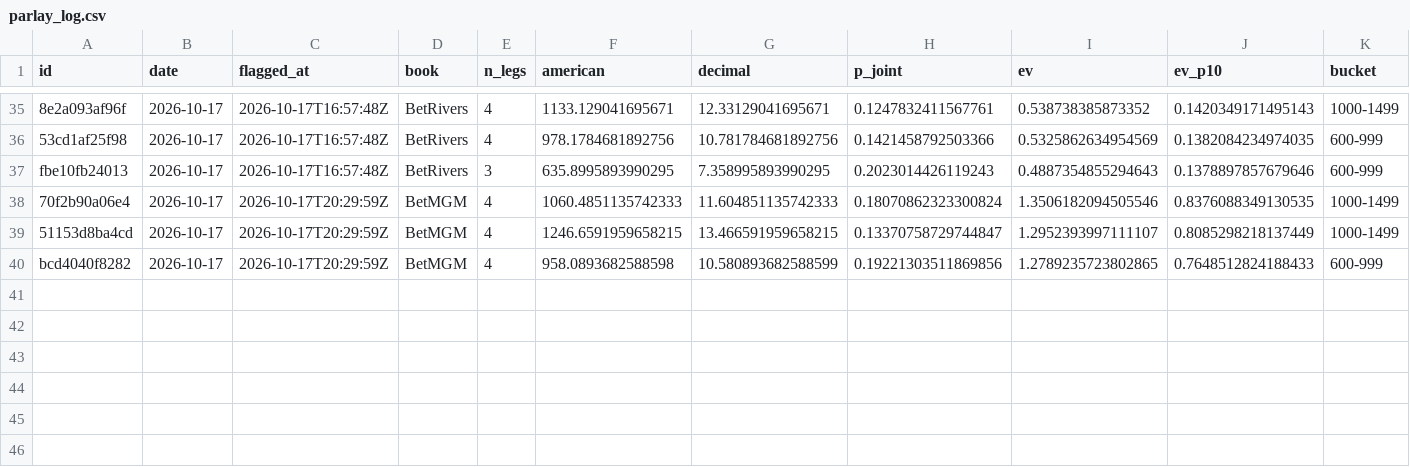
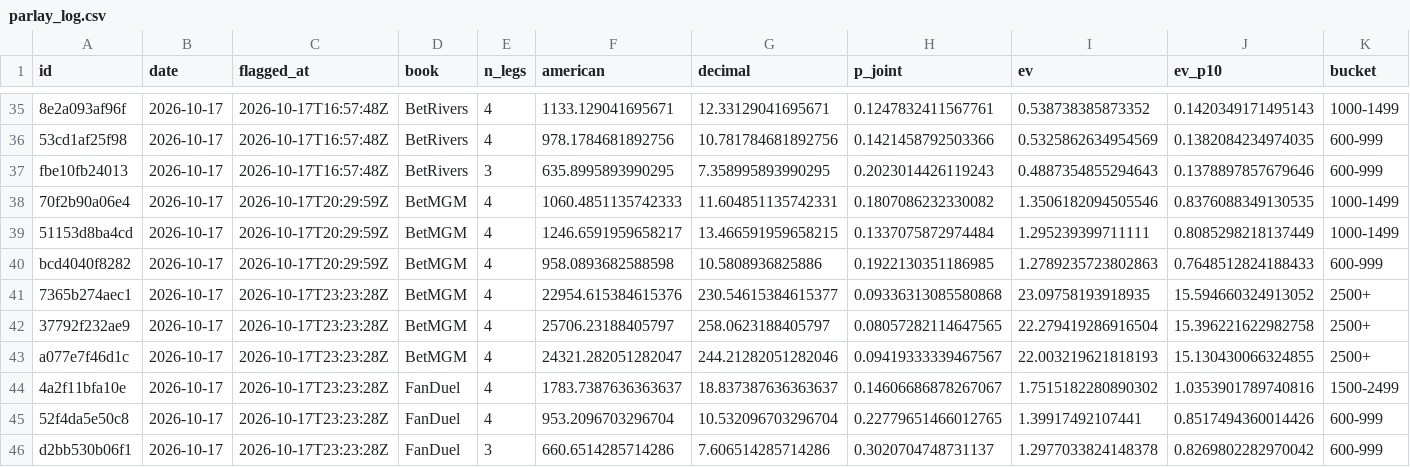
Before and after one commit to PookMula/NHL-edge-pro, a CSV file: data/parlay_log.csv, drawn as a sheet; only a part is shown, gaps mark what is left out; rows hold the shown columns only; the diff names each change by its address in the sheet, - before the commit and + after, or states it on an @@ line.

```diff
--- a/data/parlay_log.csv
+++ b/data/parlay_log.csv
-G38 (decimal): 11.604851135742333
+G38 (decimal): 11.604851135742331
-H38 (p_joint): 0.18070862323300824
+H38 (p_joint): 0.1807086232330082
-F39 (american): 1246.6591959658215
+F39 (american): 1246.6591959658217
-H39 (p_joint): 0.13370758729744847
+H39 (p_joint): 0.1337075872974484
-I39 (ev): 1.2952393997111107
+I39 (ev): 1.295239399711111
-G40 (decimal): 10.580893682588599
+G40 (decimal): 10.5808936825886
-H40 (p_joint): 0.19221303511869856
+H40 (p_joint): 0.1922130351186985
-I40 (ev): 1.2789235723802865
+I40 (ev): 1.2789235723802863
+row 41: 7365b274aec1 | 2026-10-17 | 2026-10-17T23:23:28Z | BetMGM | 4 | 22954.615384615376 | 230.54615384615377 | 0.09336313085580868 | 23.09758193918935 | 15.594660324913052 | 2500+
+row 42: 37792f232ae9 | 2026-10-17 | 2026-10-17T23:23:28Z | BetMGM | 4 | 25706.23188405797 | 258.0623188405797 | 0.08057282114647565 | 22.279419286916504 | 15.396221622982758 | 2500+
+row 43: a077e7f46d1c | 2026-10-17 | 2026-10-17T23:23:28Z | BetMGM | 4 | 24321.282051282047 | 244.21282051282046 | 0.09419333339467567 | 22.003219621818193 | 15.130430066324855 | 2500+
+row 44: 4a2f11bfa10e | 2026-10-17 | 2026-10-17T23:23:28Z | FanDuel | 4 | 1783.7387636363637 | 18.837387636363637 | 0.14606686878267067 | 1.7515182280890302 | 1.0353901789740816 | 1500-2499
+row 45: 52f4da5e50c8 | 2026-10-17 | 2026-10-17T23:23:28Z | FanDuel | 4 | 953.2096703296704 | 10.532096703296704 | 0.22779651466012765 | 1.39917492107441 | 0.8517494360014426 | 600-999
+row 46: d2bb530b06f1 | 2026-10-17 | 2026-10-17T23:23:28Z | FanDuel | 3 | 660.6514285714286 | 7.606514285714286 | 0.3020704748731137 | 1.2977033824148378 | 0.8269802282970042 | 600-999
```
Also changed, not shown: data/predictions_log.csv, 15 other files.
